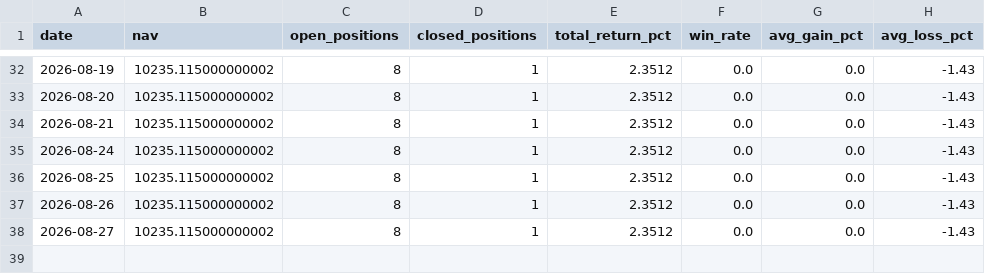
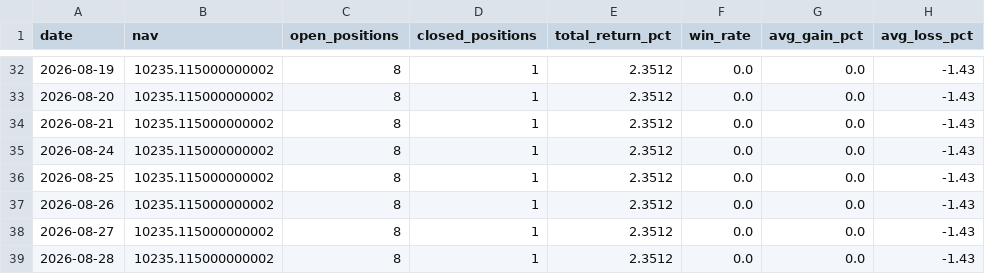
Before and after one commit to Chyde2010/merger_arb_test, a CSV file: data/performance.csv, drawn as a sheet; only a part is shown, gaps mark what is left out.

```diff
--- a/data/performance.csv
+++ b/data/performance.csv
@@ -38 +38,2 @@ date,nav,open_positions,closed_positions,total_return_pct,win_rate,avg_gain_pct,
 2026-08-27,10235.115000000002,8,1,2.3512,0.0,0.0,-1.43
+2026-08-28,10235.115000000002,8,1,2.3512,0.0,0.0,-1.43
```
Also changed, not shown: data/candidates.csv, 1 other file.
